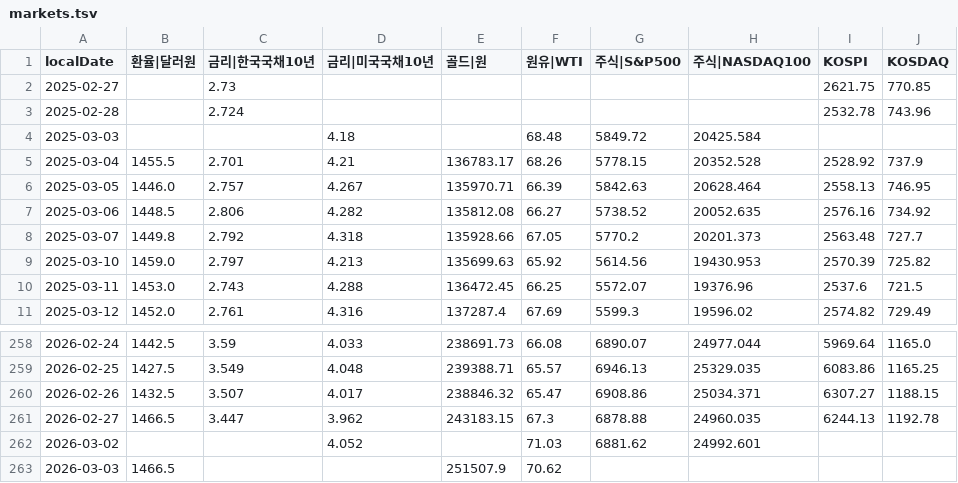
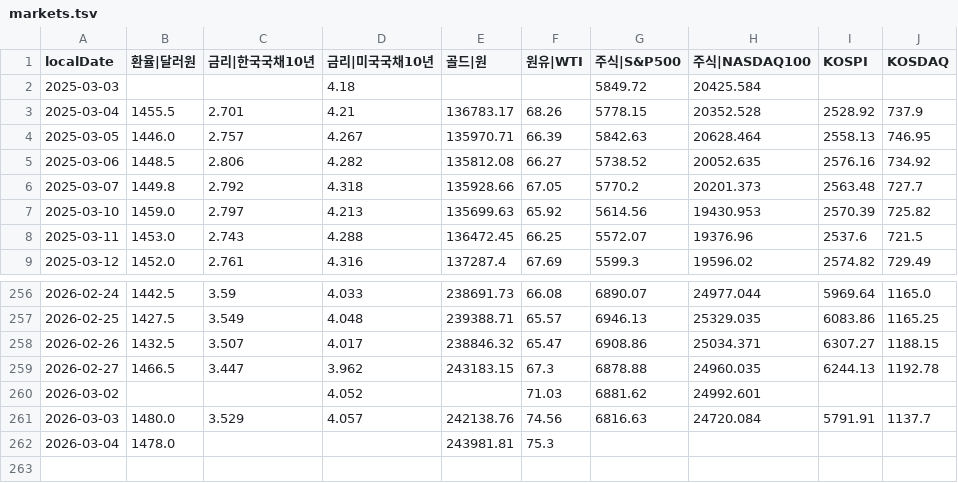
Before and after one commit to pinedance/quant-data-open, a TSV file: output/KR/economy/D/markets.tsv, drawn as a sheet; only a part is shown, gaps mark what is left out.

```diff
--- a/output/KR/economy/D/markets.tsv
+++ b/output/KR/economy/D/markets.tsv
@@ -1,5 +1,3 @@
 localDate	환율|달러원	금리|한국국채10년	금리|미국국채10년	골드|원	원유|WTI	주식|S&P500	주식|NASDAQ100	KOSPI	KOSDAQ
-2025-02-27		2.73						2621.75	770.85
-2025-02-28		2.724						2532.78	743.96
-2025-03-03			4.18		68.48	5849.72	20425.584		
+2025-03-03			4.18			5849.72	20425.584		
 2025-03-04	1455.5	2.701	4.21	136783.17	68.26	5778.15	20352.528	2528.92	737.9
@@ -262,2 +260,3 @@ localDate	환율|달러원	금리|한국국채10년	금리|미국국채10년	골
 2026-03-02			4.052		71.03	6881.62	24992.601		
-2026-03-03	1466.5			251507.9	70.62				
+2026-03-03	1480.0	3.529	4.057	242138.76	74.56	6816.63	24720.084	5791.91	1137.7
+2026-03-04	1478.0			243981.81	75.3				
```
Also changed, not shown: output/KR/economy/D/ECOS.tsv, output/US/economy/D/data.tsv, 1 other file.
